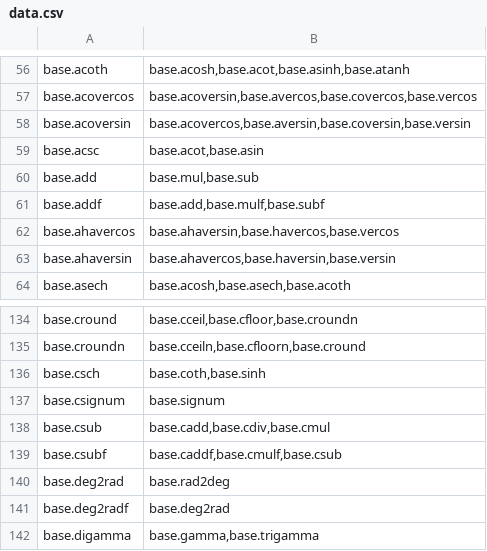
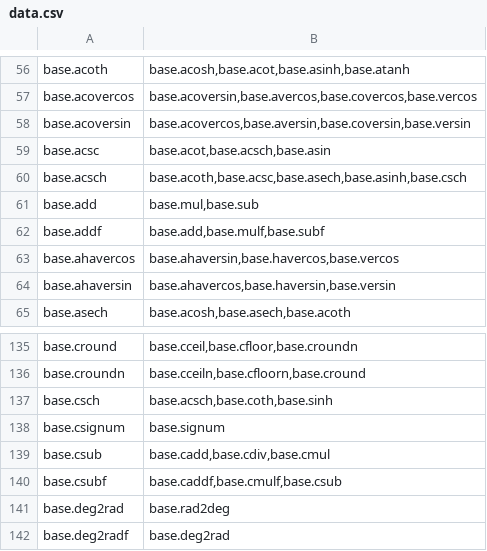
Before and after one commit to stdlib-js/namespace-alias2related, a CSV file: data/data.csv, drawn as a sheet; only a part is shown, gaps mark what is left out; the shorter side is filled out with more unchanged rows.

```diff
--- a/data/data.csv
+++ b/data/data.csv
@@ -58,3 +58,4 @@ base.acovercos,"base.acoversin,base.avercos,base.covercos,base.vercos"
 base.acoversin,"base.acovercos,base.aversin,base.coversin,base.versin"
-base.acsc,"base.acot,base.asin"
+base.acsc,"base.acot,base.acsch,base.asin"
+base.acsch,"base.acoth,base.acsc,base.asech,base.asinh,base.csch"
 base.add,"base.mul,base.sub"
@@ -135,3 +136,3 @@ base.cround,"base.cceil,base.cfloor,base.croundn"
 base.croundn,"base.cceiln,base.cfloorn,base.cround"
-base.csch,"base.coth,base.sinh"
+base.csch,"base.acsch,base.coth,base.sinh"
 base.csignum,"base.signum"
```
Also changed, not shown: 2 other files.
